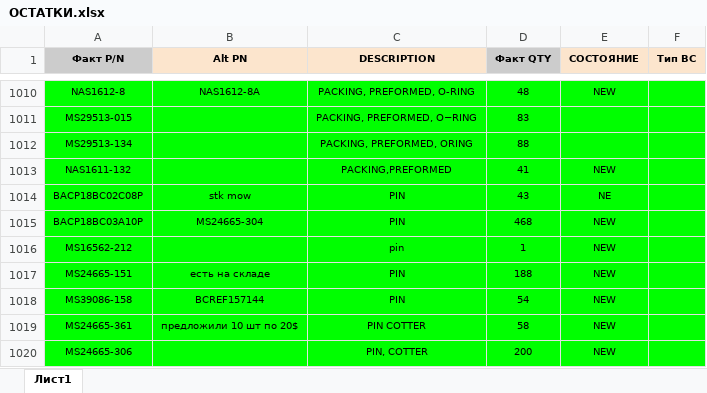
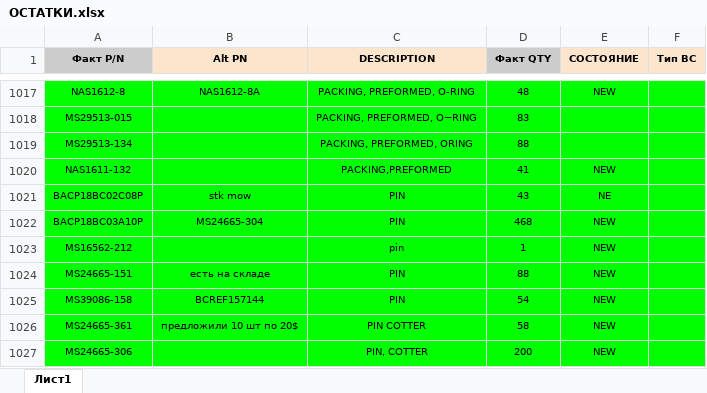
Before and after one commit to alexanderp-cell/Main, an Excel workbook: ОСТАТКИ.xlsx, sheet Лист1, drawn as a sheet; only a part is shown, gaps mark what is left out; values as stored, in another font and other column widths than the file's, no borders; table styles not drawn; addresses are those after the commit; the diff covers the shown part only; the diff names each change by its address in the sheet, - before the commit and + after, or states it on an @@ line.

```diff
--- a/ОСТАТКИ.xlsx (sheet Лист1)
+++ b/ОСТАТКИ.xlsx (sheet Лист1)
-D1024 (Факт QTY): 188
+D1024 (Факт QTY): 88
```
Also changed, not shown: 9 added rows, 2 removed rows, 5 edited cells and cell formats elsewhere in this sheet, ГОТОВЫЕ_ОСТАТКИ.xlsx.
